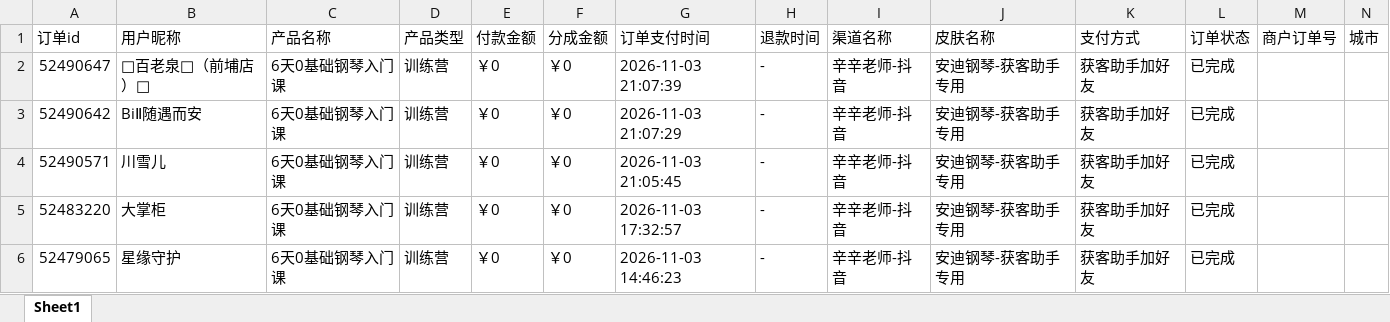
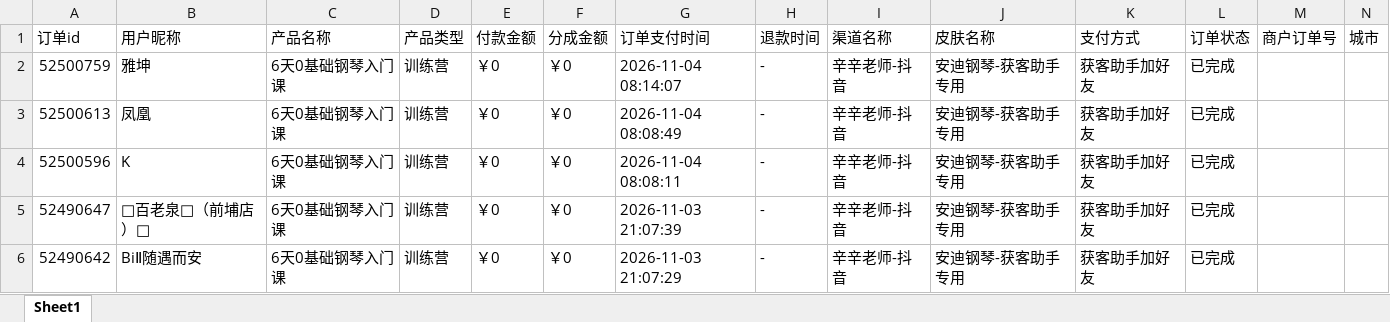
Before and after one commit to JNC121314/jianzhi-dashboard, an Excel workbook: data/exports/毛毛矩阵/dist_order_2026-11-04.xlsx, sheet Sheet1, drawn as a sheet; only a part is shown; the shorter side is filled out with more unchanged rows; values as stored, in another font and other column widths than the file's, no borders; the diff names each change by its address in the sheet, - before the commit and + after, or states it on an @@ line.

```diff
--- a/data/exports/毛毛矩阵/dist_order_2026-11-04.xlsx (sheet Sheet1)
+++ b/data/exports/毛毛矩阵/dist_order_2026-11-04.xlsx (sheet Sheet1)
+row 2: 52500759 | 雅坤 | 6天0基础钢琴入门课 | 训练营 | ￥0 | ￥0 | 2026-11-04 08:14:07 | - | 辛辛老师-抖音 | 安迪钢琴-获客助手专用 | 获客助手加好友 | 已完成
+row 3: 52500613 | 凤凰 | 6天0基础钢琴入门课 | 训练营 | ￥0 | ￥0 | 2026-11-04 08:08:49 | - | 辛辛老师-抖音 | 安迪钢琴-获客助手专用 | 获客助手加好友 | 已完成
+row 4: 52500596 | K | 6天0基础钢琴入门课 | 训练营 | ￥0 | ￥0 | 2026-11-04 08:08:11 | - | 辛辛老师-抖音 | 安迪钢琴-获客助手专用 | 获客助手加好友 | 已完成
```
Also changed, not shown: data/exports/严总/dist_order_2026-11-04.xlsx, data/exports/王颖瑜伽/dist_order_2026-11-04.xlsx, 7 other files.
